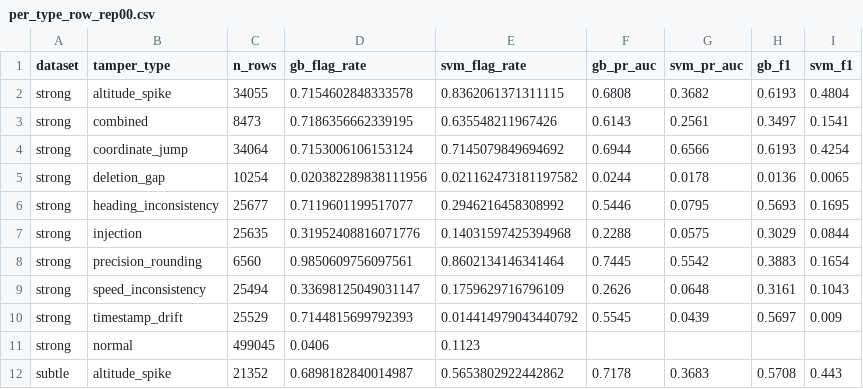
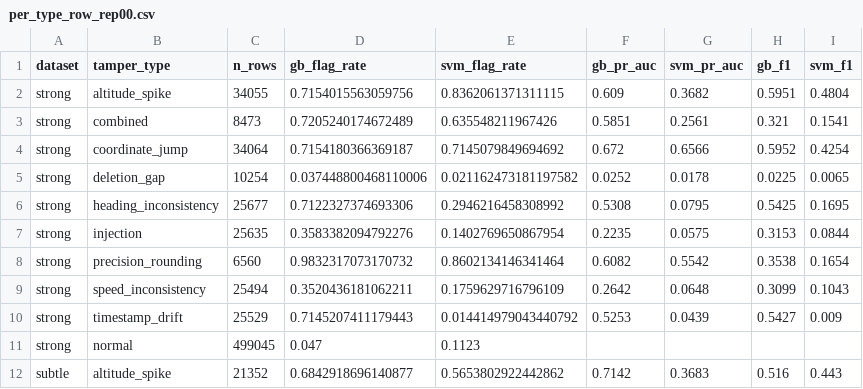
Before and after one commit to shilaS7/Dissertation-MCA, a CSV file: results/per_type_row_rep00.csv, drawn as a sheet; only a part is shown; the diff covers the shown part only.

```diff
--- a/results/per_type_row_rep00.csv
+++ b/results/per_type_row_rep00.csv
@@ -1,12 +1,12 @@
 dataset,tamper_type,n_rows,gb_flag_rate,svm_flag_rate,gb_pr_auc,svm_pr_auc,gb_f1,svm_f1
-strong,altitude_spike,34055,0.7154602848333578,0.8362061371311115,0.6808,0.3682,0.6193,0.4804
-strong,combined,8473,0.7186356662339195,0.635548211967426,0.6143,0.2561,0.3497,0.1541
-strong,coordinate_jump,34064,0.7153006106153124,0.7145079849694692,0.6944,0.6566,0.6193,0.4254
-strong,deletion_gap,10254,0.020382289838111956,0.021162473181197582,0.0244,0.0178,0.0136,0.0065
-strong,heading_inconsistency,25677,0.7119601199517077,0.2946216458308992,0.5446,0.0795,0.5693,0.1695
-strong,injection,25635,0.31952408816071776,0.14031597425394968,0.2288,0.0575,0.3029,0.0844
-strong,precision_rounding,6560,0.9850609756097561,0.8602134146341464,0.7445,0.5542,0.3883,0.1654
-strong,speed_inconsistency,25494,0.33698125049031147,0.1759629716796109,0.2626,0.0648,0.3161,0.1043
-strong,timestamp_drift,25529,0.7144815699792393,0.014414979043440792,0.5545,0.0439,0.5697,0.009
-strong,normal,499045,0.0406,0.1123,,,,
-subtle,altitude_spike,21352,0.6898182840014987,0.5653802922442862,0.7178,0.3683,0.5708,0.443
+strong,altitude_spike,34055,0.7154015563059756,0.8362061371311115,0.609,0.3682,0.5951,0.4804
+strong,combined,8473,0.7205240174672489,0.635548211967426,0.5851,0.2561,0.321,0.1541
+strong,coordinate_jump,34064,0.7154180366369187,0.7145079849694692,0.672,0.6566,0.5952,0.4254
+strong,deletion_gap,10254,0.037448800468110006,0.021162473181197582,0.0252,0.0178,0.0225,0.0065
+strong,heading_inconsistency,25677,0.7122327374693306,0.2946216458308992,0.5308,0.0795,0.5425,0.1695
+strong,injection,25635,0.3583382094792276,0.1402769650867954,0.2235,0.0575,0.3153,0.0844
+strong,precision_rounding,6560,0.9832317073170732,0.8602134146341464,0.6082,0.5542,0.3538,0.1654
+strong,speed_inconsistency,25494,0.3520436181062211,0.1759629716796109,0.2642,0.0648,0.3099,0.1043
+strong,timestamp_drift,25529,0.7145207411179443,0.014414979043440792,0.5253,0.0439,0.5427,0.009
+strong,normal,499045,0.047,0.1123,,,,
+subtle,altitude_spike,21352,0.6842918696140877,0.5653802922442862,0.7142,0.3683,0.516,0.443
```
Also changed, not shown: 24 edited cells elsewhere in this file, results/all_models_row_rep00_03.csv, results/all_models_summary_rep00_03.csv, 25 other files.
